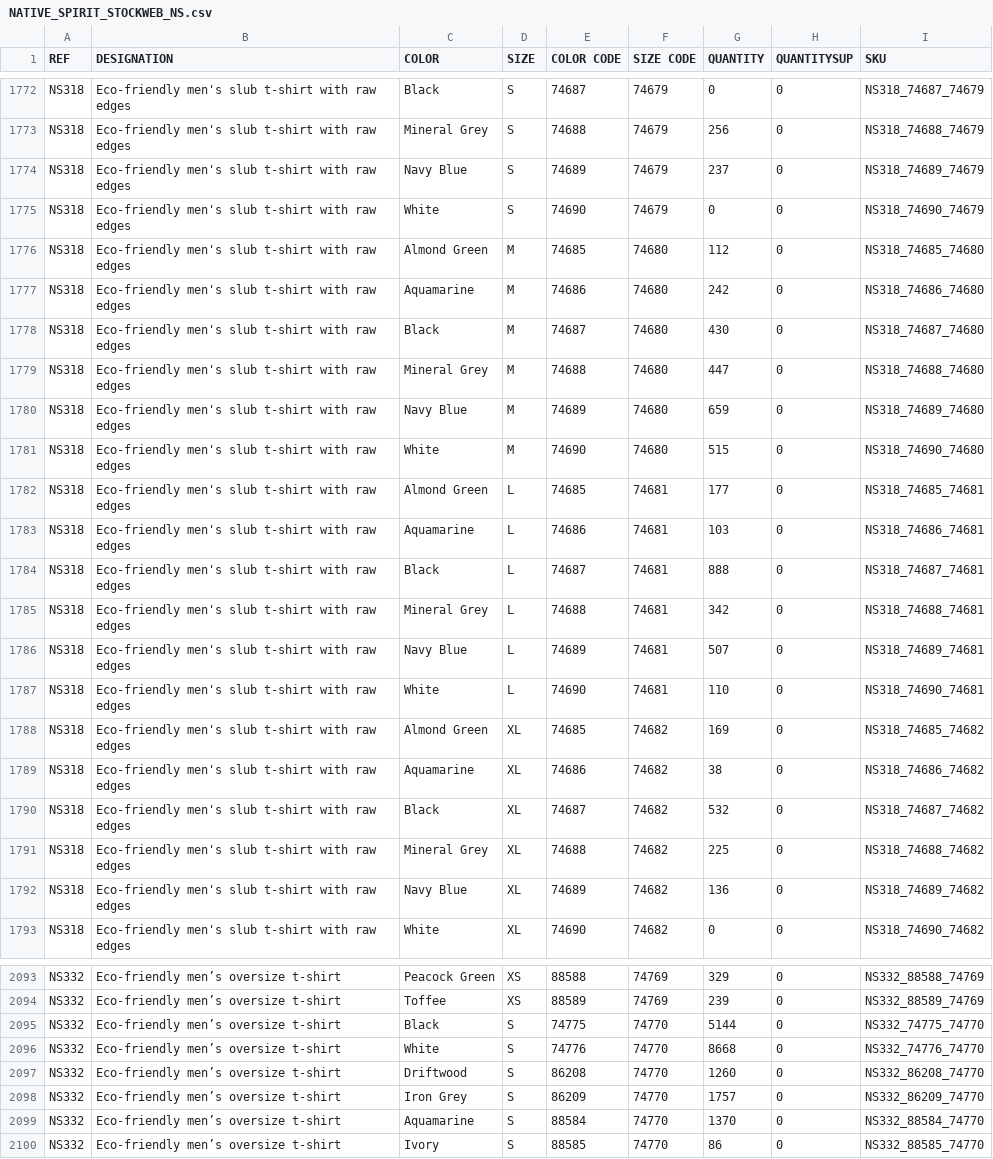
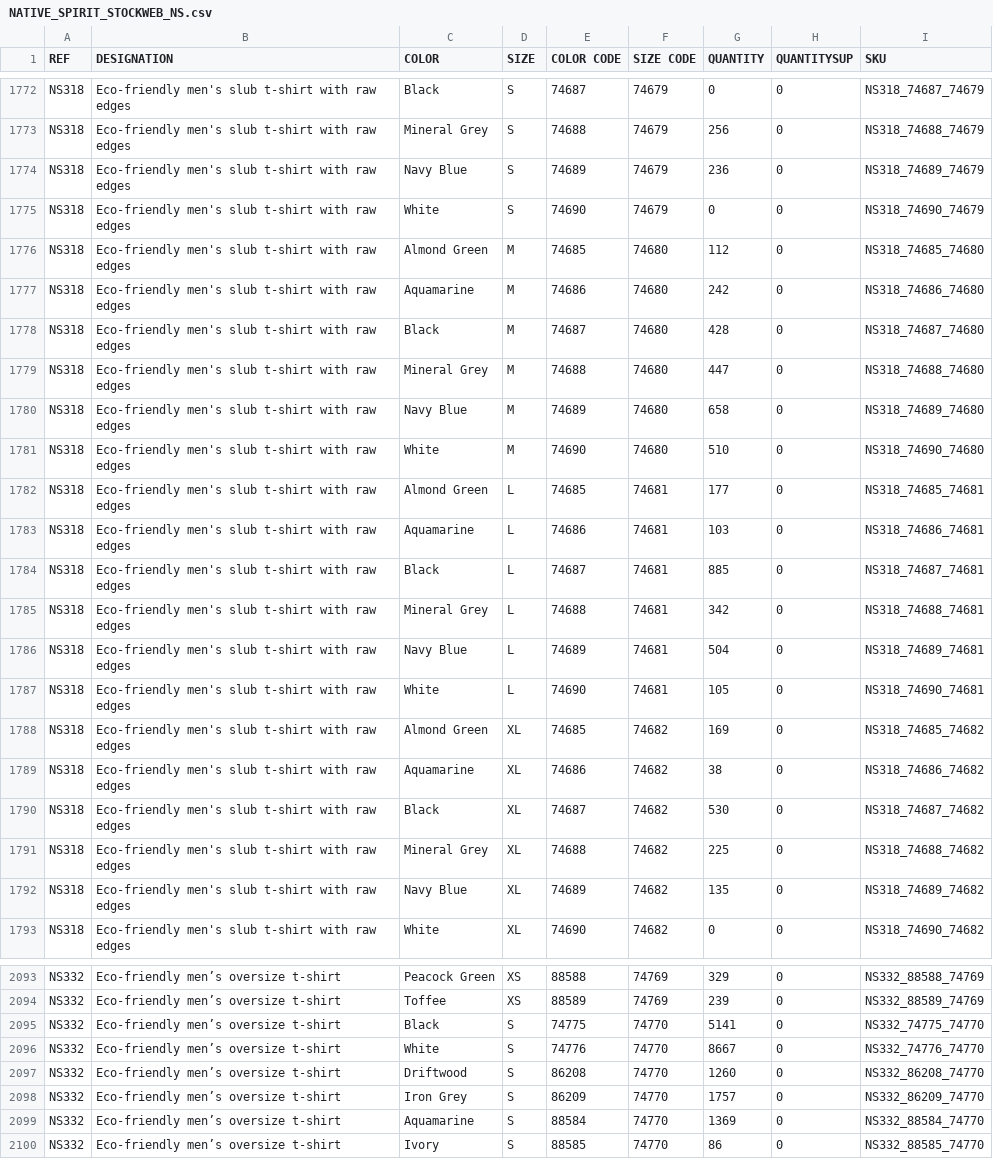
Before and after one commit to PerrinT31/StockChecker-NativeSpirit, a CSV file: public/NATIVE_SPIRIT_STOCKWEB_NS.csv, drawn as a sheet; only a part is shown, gaps mark what is left out; the diff covers the shown part only.

```diff
--- a/public/NATIVE_SPIRIT_STOCKWEB_NS.csv
+++ b/public/NATIVE_SPIRIT_STOCKWEB_NS.csv
@@ -1773,3 +1773,3 @@ NS318;Eco-friendly men's slub t-shirt with raw edges;Black;S;74687;74679;0;0;NS3
 NS318;Eco-friendly men's slub t-shirt with raw edges;Mineral Grey;S;74688;74679;256;0;NS318_74688_74679
-NS318;Eco-friendly men's slub t-shirt with raw edges;Navy Blue;S;74689;74679;237;0;NS318_74689_74679
+NS318;Eco-friendly men's slub t-shirt with raw edges;Navy Blue;S;74689;74679;236;0;NS318_74689_74679
 NS318;Eco-friendly men's slub t-shirt with raw edges;White;S;74690;74679;0;0;NS318_74690_74679
@@ -1777,17 +1777,17 @@ NS318;Eco-friendly men's slub t-shirt with raw edges;Almond Green;M;74685;74680;
 NS318;Eco-friendly men's slub t-shirt with raw edges;Aquamarine;M;74686;74680;242;0;NS318_74686_74680
-NS318;Eco-friendly men's slub t-shirt with raw edges;Black;M;74687;74680;430;0;NS318_74687_74680
+NS318;Eco-friendly men's slub t-shirt with raw edges;Black;M;74687;74680;428;0;NS318_74687_74680
 NS318;Eco-friendly men's slub t-shirt with raw edges;Mineral Grey;M;74688;74680;447;0;NS318_74688_74680
-NS318;Eco-friendly men's slub t-shirt with raw edges;Navy Blue;M;74689;74680;659;0;NS318_74689_74680
-NS318;Eco-friendly men's slub t-shirt with raw edges;White;M;74690;74680;515;0;NS318_74690_74680
+NS318;Eco-friendly men's slub t-shirt with raw edges;Navy Blue;M;74689;74680;658;0;NS318_74689_74680
+NS318;Eco-friendly men's slub t-shirt with raw edges;White;M;74690;74680;510;0;NS318_74690_74680
 NS318;Eco-friendly men's slub t-shirt with raw edges;Almond Green;L;74685;74681;177;0;NS318_74685_74681
 NS318;Eco-friendly men's slub t-shirt with raw edges;Aquamarine;L;74686;74681;103;0;NS318_74686_74681
-NS318;Eco-friendly men's slub t-shirt with raw edges;Black;L;74687;74681;888;0;NS318_74687_74681
+NS318;Eco-friendly men's slub t-shirt with raw edges;Black;L;74687;74681;885;0;NS318_74687_74681
 NS318;Eco-friendly men's slub t-shirt with raw edges;Mineral Grey;L;74688;74681;342;0;NS318_74688_74681
-NS318;Eco-friendly men's slub t-shirt with raw edges;Navy Blue;L;74689;74681;507;0;NS318_74689_74681
-NS318;Eco-friendly men's slub t-shirt with raw edges;White;L;74690;74681;110;0;NS318_74690_74681
+NS318;Eco-friendly men's slub t-shirt with raw edges;Navy Blue;L;74689;74681;504;0;NS318_74689_74681
+NS318;Eco-friendly men's slub t-shirt with raw edges;White;L;74690;74681;105;0;NS318_74690_74681
 NS318;Eco-friendly men's slub t-shirt with raw edges;Almond Green;XL;74685;74682;169;0;NS318_74685_74682
 NS318;Eco-friendly men's slub t-shirt with raw edges;Aquamarine;XL;74686;74682;38;0;NS318_74686_74682
-NS318;Eco-friendly men's slub t-shirt with raw edges;Black;XL;74687;74682;532;0;NS318_74687_74682
+NS318;Eco-friendly men's slub t-shirt with raw edges;Black;XL;74687;74682;530;0;NS318_74687_74682
 NS318;Eco-friendly men's slub t-shirt with raw edges;Mineral Grey;XL;74688;74682;225;0;NS318_74688_74682
-NS318;Eco-friendly men's slub t-shirt with raw edges;Navy Blue;XL;74689;74682;136;0;NS318_74689_74682
+NS318;Eco-friendly men's slub t-shirt with raw edges;Navy Blue;XL;74689;74682;135;0;NS318_74689_74682
 NS318;Eco-friendly men's slub t-shirt with raw edges;White;XL;74690;74682;0;0;NS318_74690_74682
@@ -2094,7 +2094,7 @@ NS332;Eco-friendly men’s oversize t-shirt;Peacock Green;XS;88588;74769;329;0;N
 NS332;Eco-friendly men’s oversize t-shirt;Toffee;XS;88589;74769;239;0;NS332_88589_74769
-NS332;Eco-friendly men’s oversize t-shirt;Black;S;74775;74770;5144;0;NS332_74775_74770
-NS332;Eco-friendly men’s oversize t-shirt;White;S;74776;74770;8668;0;NS332_74776_74770
+NS332;Eco-friendly men’s oversize t-shirt;Black;S;74775;74770;5141;0;NS332_74775_74770
+NS332;Eco-friendly men’s oversize t-shirt;White;S;74776;74770;8667;0;NS332_74776_74770
 NS332;Eco-friendly men’s oversize t-shirt;Driftwood;S;86208;74770;1260;0;NS332_86208_74770
 NS332;Eco-friendly men’s oversize t-shirt;Iron Grey;S;86209;74770;1757;0;NS332_86209_74770
-NS332;Eco-friendly men’s oversize t-shirt;Aquamarine;S;88584;74770;1370;0;NS332_88584_74770
+NS332;Eco-friendly men’s oversize t-shirt;Aquamarine;S;88584;74770;1369;0;NS332_88584_74770
 NS332;Eco-friendly men’s oversize t-shirt;Ivory;S;88585;74770;86;0;NS332_88585_74770
```
Also changed, not shown: 87 edited cells elsewhere in this file.
